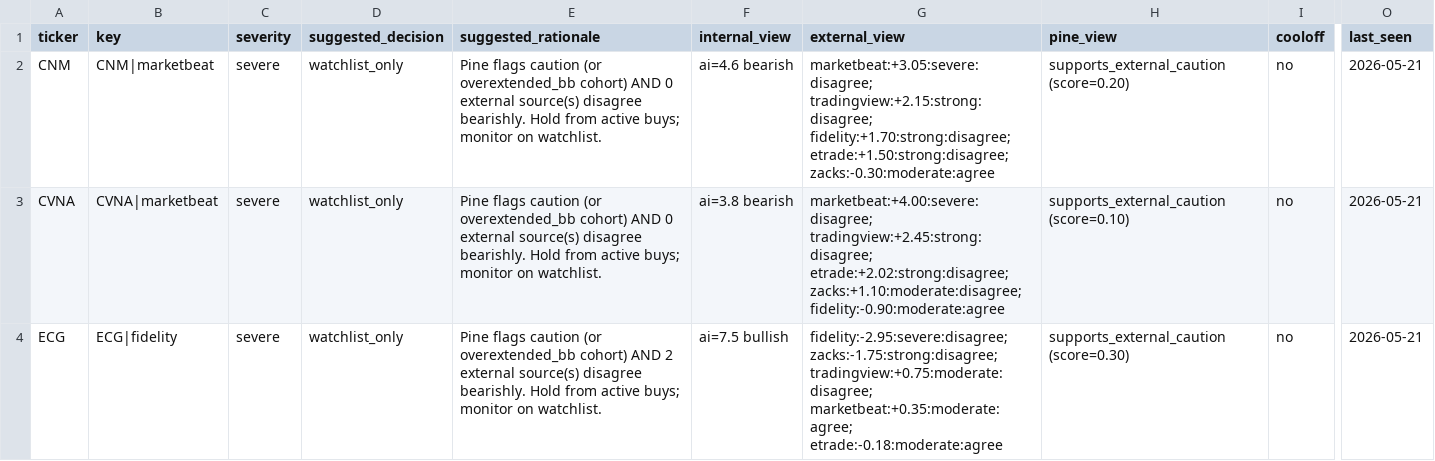
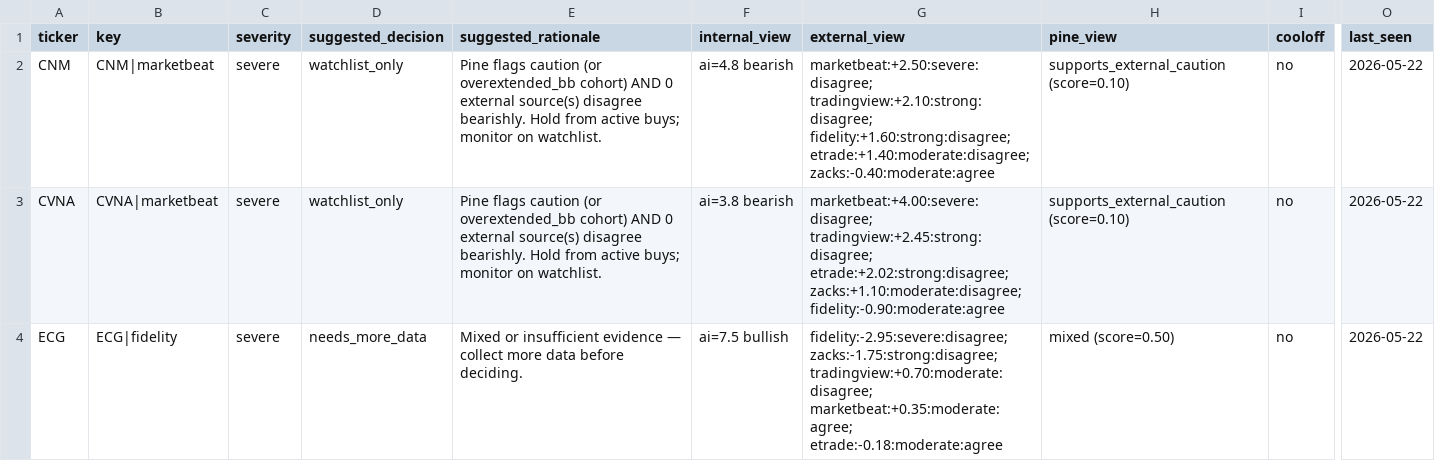
Before and after one commit to stdeplock-prog/ai-stock-rankings, a CSV file: data/reports/disagreement_queue_review.csv, drawn as a sheet; only a part is shown, gaps mark what is left out; the diff covers the shown part only; the diff names each change by its address in the sheet, - before the commit and + after, or states it on an @@ line.

```diff
--- a/data/reports/disagreement_queue_review.csv
+++ b/data/reports/disagreement_queue_review.csv
-F2 (internal_view): ai=4.6 bearish
+F2 (internal_view): ai=4.8 bearish
-G2 (external_view): marketbeat:+3.05:severe:disagree; tradingview:+2.15:strong:disagree; fidelity:+1.70:strong:disagree; etrade:+1.50:strong:disagree; zacks:-0.30:moderate:agree
+G2 (external_view): marketbeat:+2.50:severe:disagree; tradingview:+2.10:strong:disagree; fidelity:+1.60:strong:disagree; etrade:+1.40:moderate:disagree; zacks:-0.40:moderate:agree
-H2 (pine_view): supports_external_caution (score=0.20)
+H2 (pine_view): supports_external_caution (score=0.10)
-O2:O4 (last_seen): 2026-05-21
+O2:O4 (last_seen): 2026-05-22
-D4 (suggested_decision): watchlist_only
+D4 (suggested_decision): needs_more_data
-E4 (suggested_rationale): Pine flags caution (or overextended_bb cohort) AND 2 external source(s) disagree bearishly. Hold from active buys; monitor on watchlist.
+E4 (suggested_rationale): Mixed or insufficient evidence — collect more data before deciding.
-G4 (external_view): fidelity:-2.95:severe:disagree; zacks:-1.75:strong:disagree; tradingview:+0.75:moderate:disagree; marketbeat:+0.35:moderate:agree; etrade:-0.18:moderate:agree
+G4 (external_view): fidelity:-2.95:severe:disagree; zacks:-1.75:strong:disagree; tradingview:+0.70:moderate:disagree; marketbeat:+0.35:moderate:agree; etrade:-0.18:moderate:agree
-H4 (pine_view): supports_external_caution (score=0.30)
+H4 (pine_view): mixed (score=0.50)
```
Also changed, not shown: 4 added rows, 2 removed rows and 60 edited cells elsewhere in this file, data/processed/scoring_outputs/rankings_daily_open.csv, data/processed/scoring_outputs/swing_rankings.csv, 46 other files.
